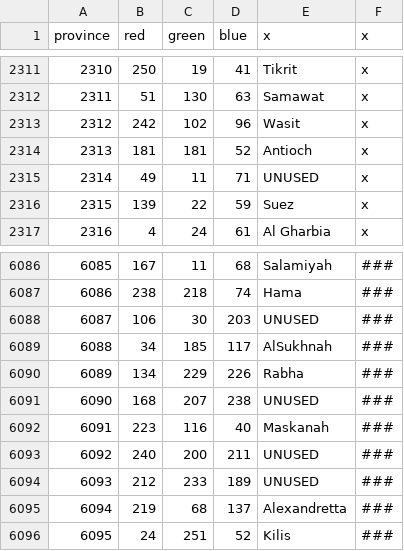
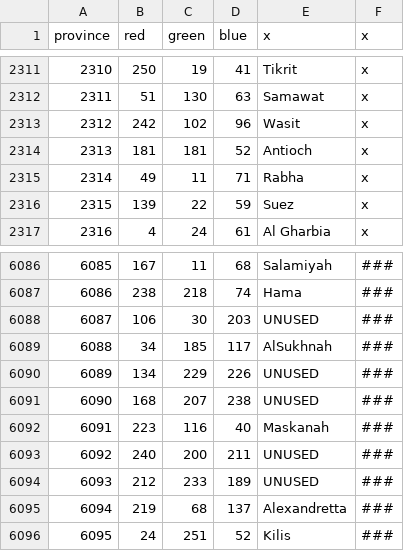
Before and after one commit to myzael/beyond-typus-personal-tweaks, a CSV file: map/definition.csv, drawn as a sheet; only a part is shown, gaps mark what is left out.

Commit message:
Rabha and Sidama switches

```diff
--- a/map/definition.csv
+++ b/map/definition.csv
@@ -2314,3 +2314,3 @@ province;red;green;blue;x;x
 2313;181;181;52;Antioch;x
-2314;49;11;71;UNUSED;x
+2314;49;11;71;Rabha;x
 2315;139;22;59;Suez;x
@@ -6089,3 +6089,3 @@ province;red;green;blue;x;x
 6088;34;185;117;AlSukhnah;###
-6089;134;229;226;Rabha;###
+6089;134;229;226;UNUSED;###
 6090;168;207;238;UNUSED;###
```
Also changed, not shown: 3 other files.
